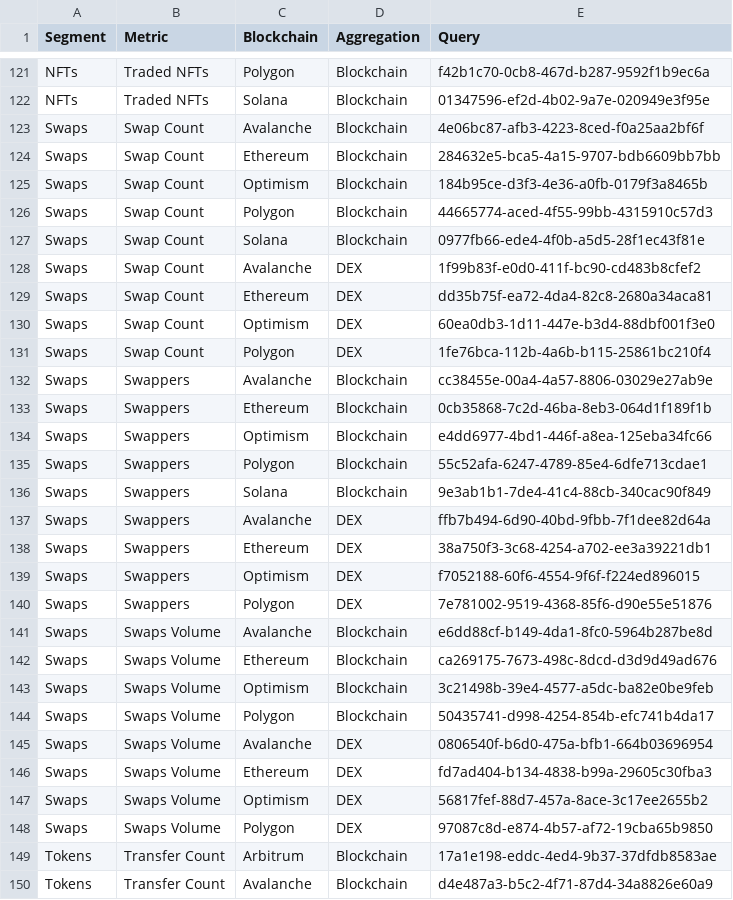
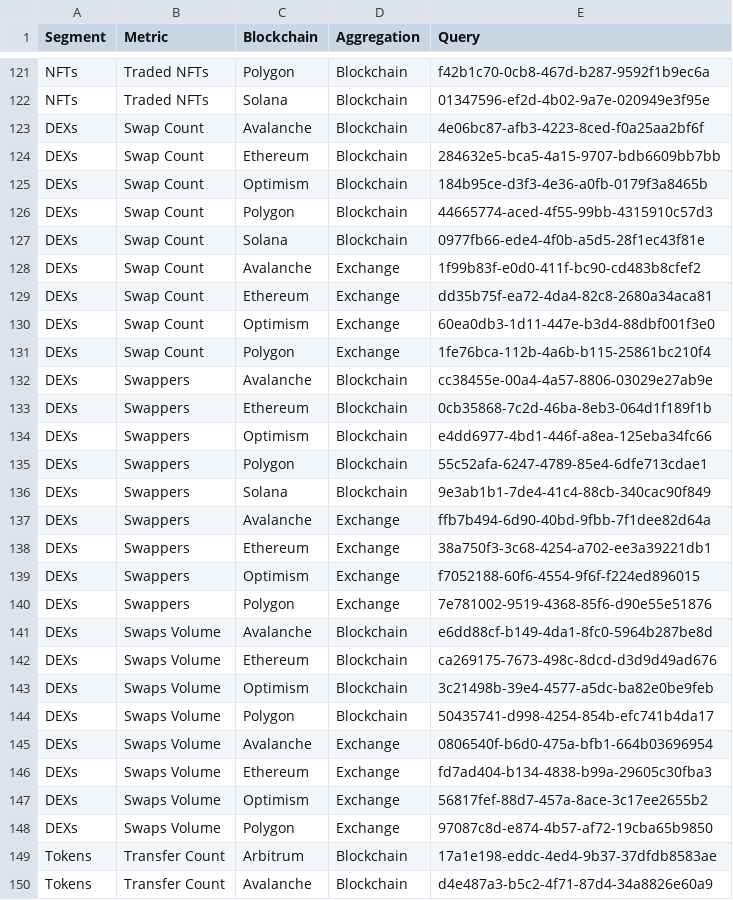
Before and after one commit to alitaslimi/outlier, a CSV file: data/queries.csv, drawn as a sheet; only a part is shown, gaps mark what is left out; the diff covers the shown part only.

```diff
--- a/data/queries.csv
+++ b/data/queries.csv
@@ -122,28 +122,28 @@ NFTs,Traded NFTs,Polygon,Blockchain,f42b1c70-0cb8-467d-b287-9592f1b9ec6a
 NFTs,Traded NFTs,Solana,Blockchain,01347596-ef2d-4b02-9a7e-020949e3f95e
-Swaps,Swap Count,Avalanche,Blockchain,4e06bc87-afb3-4223-8ced-f0a25aa2bf6f
-Swaps,Swap Count,Ethereum,Blockchain,284632e5-bca5-4a15-9707-bdb6609bb7bb
-Swaps,Swap Count,Optimism,Blockchain,184b95ce-d3f3-4e36-a0fb-0179f3a8465b
-Swaps,Swap Count,Polygon,Blockchain,44665774-aced-4f55-99bb-4315910c57d3
-Swaps,Swap Count,Solana,Blockchain,0977fb66-ede4-4f0b-a5d5-28f1ec43f81e
-Swaps,Swap Count,Avalanche,DEX,1f99b83f-e0d0-411f-bc90-cd483b8cfef2
-Swaps,Swap Count,Ethereum,DEX,dd35b75f-ea72-4da4-82c8-2680a34aca81
-Swaps,Swap Count,Optimism,DEX,60ea0db3-1d11-447e-b3d4-88dbf001f3e0
-Swaps,Swap Count,Polygon,DEX,1fe76bca-112b-4a6b-b115-25861bc210f4
-Swaps,Swappers,Avalanche,Blockchain,cc38455e-00a4-4a57-8806-03029e27ab9e
-Swaps,Swappers,Ethereum,Blockchain,0cb35868-7c2d-46ba-8eb3-064d1f189f1b
-Swaps,Swappers,Optimism,Blockchain,e4dd6977-4bd1-446f-a8ea-125eba34fc66
-Swaps,Swappers,Polygon,Blockchain,55c52afa-6247-4789-85e4-6dfe713cdae1
-Swaps,Swappers,Solana,Blockchain,9e3ab1b1-7de4-41c4-88cb-340cac90f849
-Swaps,Swappers,Avalanche,DEX,ffb7b494-6d90-40bd-9fbb-7f1dee82d64a
-Swaps,Swappers,Ethereum,DEX,38a750f3-3c68-4254-a702-ee3a39221db1
-Swaps,Swappers,Optimism,DEX,f7052188-60f6-4554-9f6f-f224ed896015
-Swaps,Swappers,Polygon,DEX,7e781002-9519-4368-85f6-d90e55e51876
-Swaps,Swaps Volume,Avalanche,Blockchain,e6dd88cf-b149-4da1-8fc0-5964b287be8d
-Swaps,Swaps Volume,Ethereum,Blockchain,ca269175-7673-498c-8dcd-d3d9d49ad676
-Swaps,Swaps Volume,Optimism,Blockchain,3c21498b-39e4-4577-a5dc-ba82e0be9feb
-Swaps,Swaps Volume,Polygon,Blockchain,50435741-d998-4254-854b-efc741b4da17
-Swaps,Swaps Volume,Avalanche,DEX,0806540f-b6d0-475a-bfb1-664b03696954
-Swaps,Swaps Volume,Ethereum,DEX,fd7ad404-b134-4838-b99a-29605c30fba3
-Swaps,Swaps Volume,Optimism,DEX,56817fef-88d7-457a-8ace-3c17ee2655b2
-Swaps,Swaps Volume,Polygon,DEX,97087c8d-e874-4b57-af72-19cba65b9850
+DEXs,Swap Count,Avalanche,Blockchain,4e06bc87-afb3-4223-8ced-f0a25aa2bf6f
+DEXs,Swap Count,Ethereum,Blockchain,284632e5-bca5-4a15-9707-bdb6609bb7bb
+DEXs,Swap Count,Optimism,Blockchain,184b95ce-d3f3-4e36-a0fb-0179f3a8465b
+DEXs,Swap Count,Polygon,Blockchain,44665774-aced-4f55-99bb-4315910c57d3
+DEXs,Swap Count,Solana,Blockchain,0977fb66-ede4-4f0b-a5d5-28f1ec43f81e
+DEXs,Swap Count,Avalanche,Exchange,1f99b83f-e0d0-411f-bc90-cd483b8cfef2
+DEXs,Swap Count,Ethereum,Exchange,dd35b75f-ea72-4da4-82c8-2680a34aca81
+DEXs,Swap Count,Optimism,Exchange,60ea0db3-1d11-447e-b3d4-88dbf001f3e0
+DEXs,Swap Count,Polygon,Exchange,1fe76bca-112b-4a6b-b115-25861bc210f4
+DEXs,Swappers,Avalanche,Blockchain,cc38455e-00a4-4a57-8806-03029e27ab9e
+DEXs,Swappers,Ethereum,Blockchain,0cb35868-7c2d-46ba-8eb3-064d1f189f1b
+DEXs,Swappers,Optimism,Blockchain,e4dd6977-4bd1-446f-a8ea-125eba34fc66
+DEXs,Swappers,Polygon,Blockchain,55c52afa-6247-4789-85e4-6dfe713cdae1
+DEXs,Swappers,Solana,Blockchain,9e3ab1b1-7de4-41c4-88cb-340cac90f849
+DEXs,Swappers,Avalanche,Exchange,ffb7b494-6d90-40bd-9fbb-7f1dee82d64a
+DEXs,Swappers,Ethereum,Exchange,38a750f3-3c68-4254-a702-ee3a39221db1
+DEXs,Swappers,Optimism,Exchange,f7052188-60f6-4554-9f6f-f224ed896015
+DEXs,Swappers,Polygon,Exchange,7e781002-9519-4368-85f6-d90e55e51876
+DEXs,Swaps Volume,Avalanche,Blockchain,e6dd88cf-b149-4da1-8fc0-5964b287be8d
+DEXs,Swaps Volume,Ethereum,Blockchain,ca269175-7673-498c-8dcd-d3d9d49ad676
+DEXs,Swaps Volume,Optimism,Blockchain,3c21498b-39e4-4577-a5dc-ba82e0be9feb
+DEXs,Swaps Volume,Polygon,Blockchain,50435741-d998-4254-854b-efc741b4da17
+DEXs,Swaps Volume,Avalanche,Exchange,0806540f-b6d0-475a-bfb1-664b03696954
+DEXs,Swaps Volume,Ethereum,Exchange,fd7ad404-b134-4838-b99a-29605c30fba3
+DEXs,Swaps Volume,Optimism,Exchange,56817fef-88d7-457a-8ace-3c17ee2655b2
+DEXs,Swaps Volume,Polygon,Exchange,97087c8d-e874-4b57-af72-19cba65b9850
 Tokens,Transfer Count,Arbitrum,Blockchain,17a1e198-eddc-4ed4-9b37-37dfdb8583ae
```
Also changed, not shown: 4 added rows elsewhere in this file, data/charts.csv, 7 other files.
